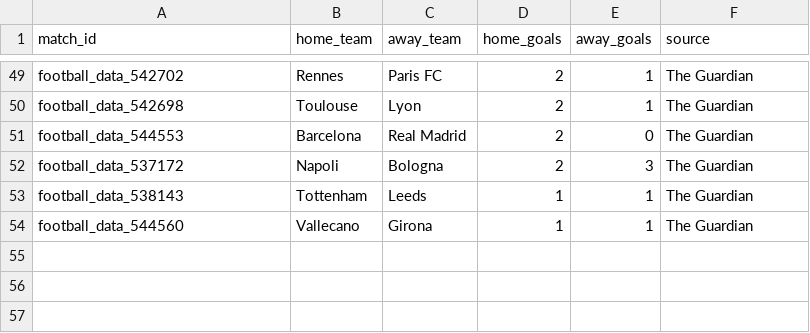
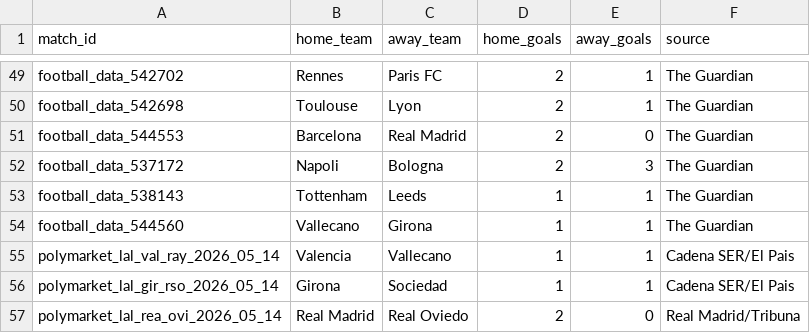
Before and after one commit to aungminnkhant9400/rollostake, a CSV file: match_results.csv, drawn as a sheet; only a part is shown, gaps mark what is left out; the diff names each change by its address in the sheet, - before the commit and + after, or states it on an @@ line.

Commit message:
feat: add historical odds importer + polymarket scraper; update results and dashboard

```diff
--- a/match_results.csv
+++ b/match_results.csv
+row 55: polymarket_lal_val_ray_2026_05_14 | Valencia | Vallecano | 1 | 1 | Cadena SER/El Pais
+row 56: polymarket_lal_gir_rso_2026_05_14 | Girona | Sociedad | 1 | 1 | Cadena SER/El Pais
+row 57: polymarket_lal_rea_ovi_2026_05_14 | Real Madrid | Real Oviedo | 2 | 0 | Real Madrid/Tribuna
```
Also changed, not shown: 3 other files.
